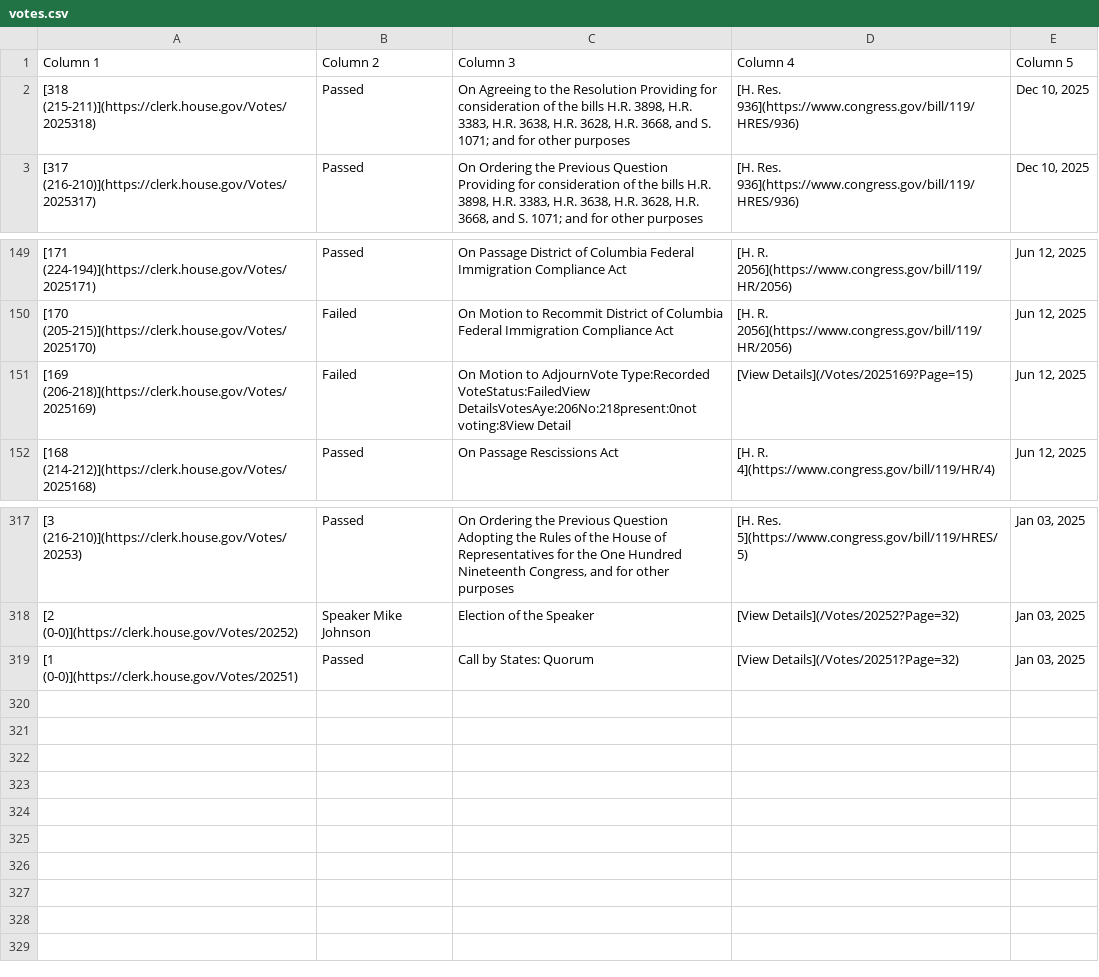
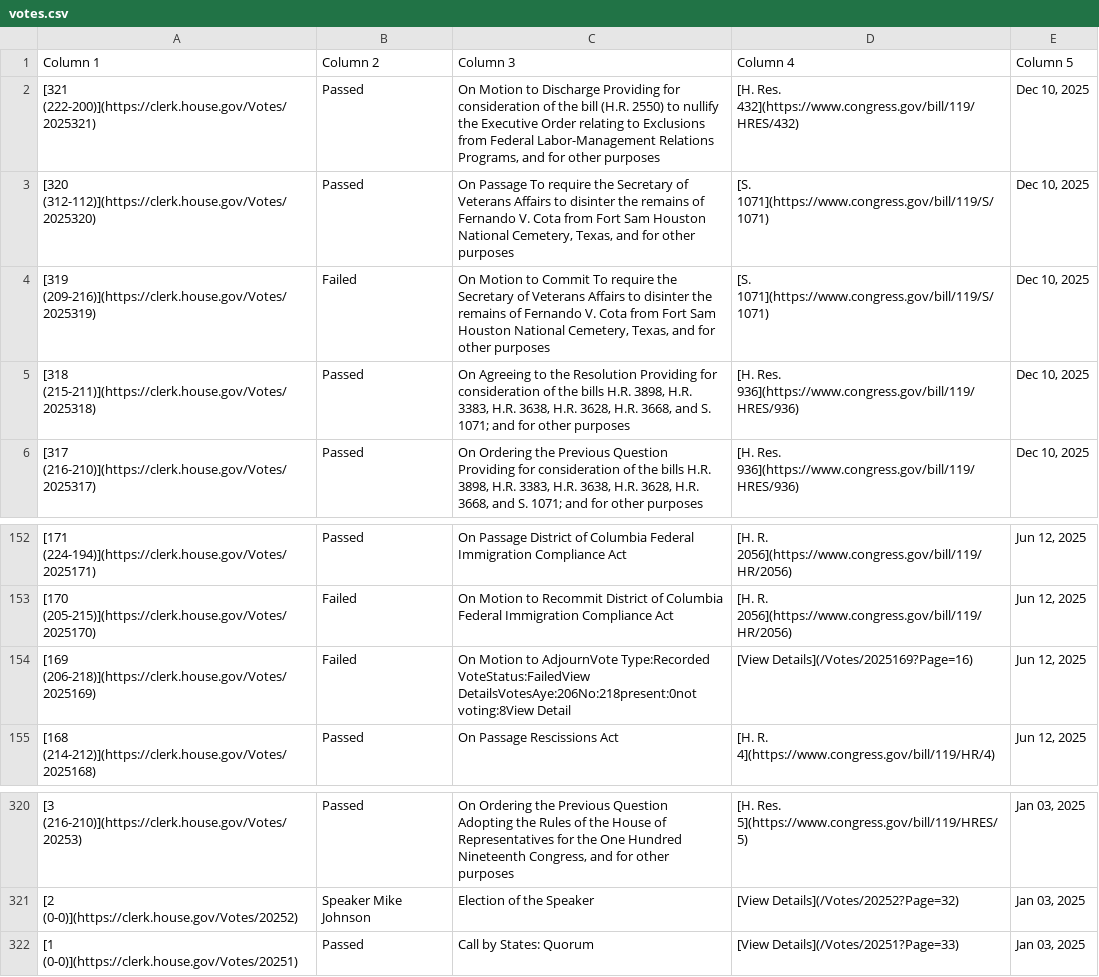
Before and after one commit to aomiller21/House_Votes, a CSV file: votes.csv, drawn as a sheet; only a part is shown, gaps mark what is left out.

```diff
--- a/votes.csv
+++ b/votes.csv
@@ -1,2 +1,5 @@
 Column 1,Column 2,Column 3,Column 4,Column 5
+[321 (222-200)](https://clerk.house.gov/Votes/2025321),Passed,"On Motion to Discharge Providing for consideration of the bill (H.R. 2550) to nullify the Executive Order relating to Exclusions from Federal Labor-Management Relations Programs, and for other purposes",[H. Res. 432](https://www.congress.gov/bill/119/HRES/432),"Dec 10, 2025"
+[320 (312-112)](https://clerk.house.gov/Votes/2025320),Passed,"On Passage To require the Secretary of Veterans Affairs to disinter the remains of Fernando V. Cota from Fort Sam Houston National Cemetery, Texas, and for other purposes",[S. 1071](https://www.congress.gov/bill/119/S/1071),"Dec 10, 2025"
+[319 (209-216)](https://clerk.house.gov/Votes/2025319),Failed,"On Motion to Commit To require the Secretary of Veterans Affairs to disinter the remains of Fernando V. Cota from Fort Sam Houston National Cemetery, Texas, and for other purposes",[S. 1071](https://www.congress.gov/bill/119/S/1071),"Dec 10, 2025"
 [318 (215-211)](https://clerk.house.gov/Votes/2025318),Passed,"On Agreeing to the Resolution Providing for consideration of the bills H.R. 3898, H.R. 3383, H.R. 3638, H.R. 3628, H.R. 3668, and S. 1071; and for other purposes",[H. Res. 936](https://www.congress.gov/bill/119/HRES/936),"Dec 10, 2025"
@@ -150,3 +153,3 @@ Column 1,Column 2,Column 3,Column 4,Column 5
 [170 (205-215)](https://clerk.house.gov/Votes/2025170),Failed,On Motion to Recommit District of Columbia Federal Immigration Compliance Act,[H. R. 2056](https://www.congress.gov/bill/119/HR/2056),"Jun 12, 2025"
-[169 (206-218)](https://clerk.house.gov/Votes/2025169),Failed,On Motion to AdjournVote Type:Recorded VoteStatus:FailedView DetailsVotesAye:206No:218present:0not voting:8View Detail,[View Details](/Votes/2025169?Page=15),"Jun 12, 2025"
+[169 (206-218)](https://clerk.house.gov/Votes/2025169),Failed,On Motion to AdjournVote Type:Recorded VoteStatus:FailedView DetailsVotesAye:206No:218present:0not voting:8View Detail,[View Details](/Votes/2025169?Page=16),"Jun 12, 2025"
 [168 (214-212)](https://clerk.house.gov/Votes/2025168),Passed,On Passage Rescissions Act,[H. R. 4](https://www.congress.gov/bill/119/HR/4),"Jun 12, 2025"
@@ -318,2 +321,2 @@ Column 1,Column 2,Column 3,Column 4,Column 5
 [2 (0-0)](https://clerk.house.gov/Votes/20252),Speaker Mike Johnson,Election of the Speaker,[View Details](/Votes/20252?Page=32),"Jan 03, 2025"
-[1 (0-0)](https://clerk.house.gov/Votes/20251),Passed,Call by States: Quorum,[View Details](/Votes/20251?Page=32),"Jan 03, 2025"
+[1 (0-0)](https://clerk.house.gov/Votes/20251),Passed,Call by States: Quorum,[View Details](/Votes/20251?Page=33),"Jan 03, 2025"
```
